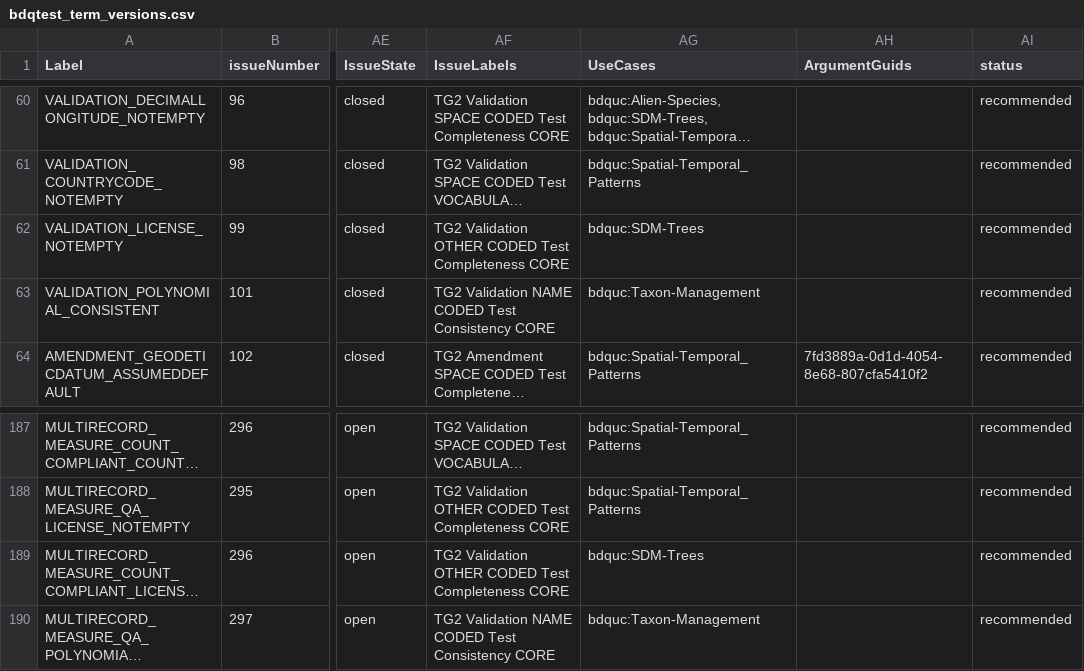
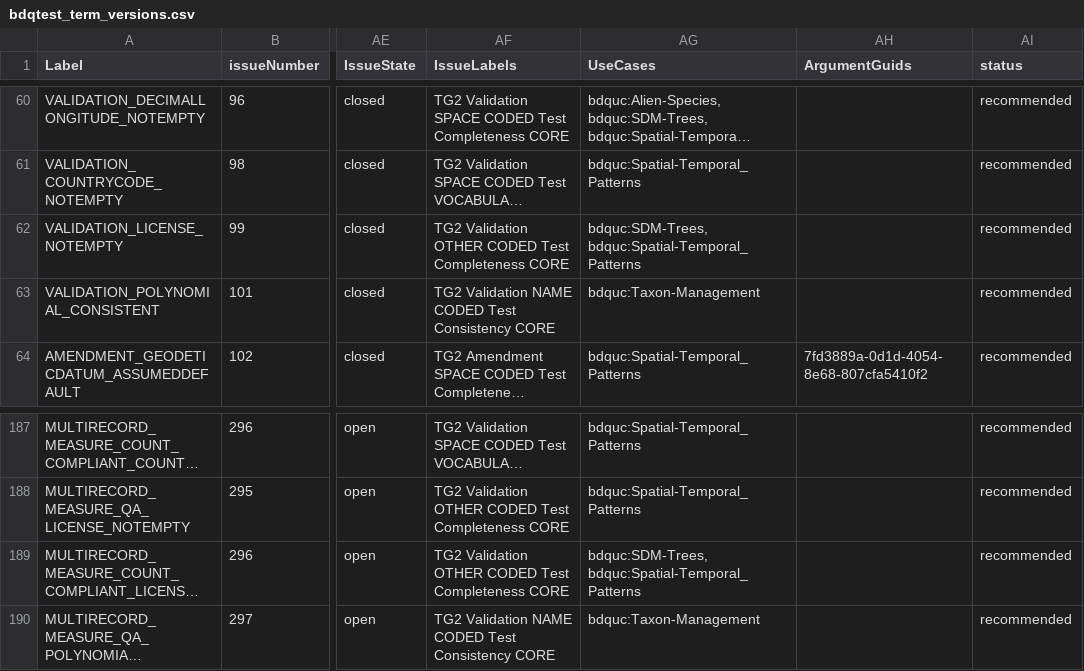
Before and after one commit to tdwg/bdq, a CSV file: tg2/_review/vocabulary/bdqtest_term_versions.csv, drawn as a sheet; only a part is shown, gaps mark what is left out; long unchanged cells end in …; the diff names each change by its address in the sheet, - before the commit and + after, or states it on an @@ line.

```diff
--- a/tg2/_review/vocabulary/bdqtest_term_versions.csv
+++ b/tg2/_review/vocabulary/bdqtest_term_versions.csv
-AG62 (UseCases): bdquc:SDM-Trees
+AG62 (UseCases): bdquc:SDM-Trees, bdquc:Spatial-Temporal_Patterns
-AG189 (UseCases): bdquc:SDM-Trees
+AG189 (UseCases): bdquc:SDM-Trees, bdquc:Spatial-Temporal_Patterns
```
